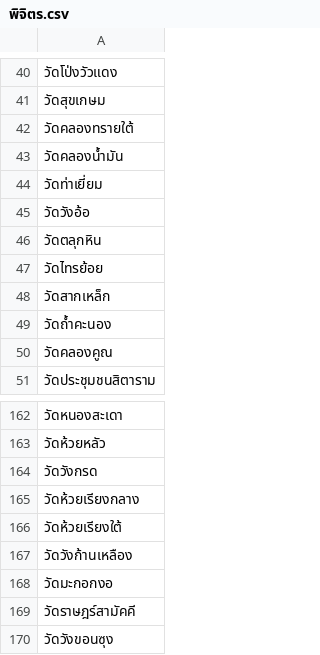
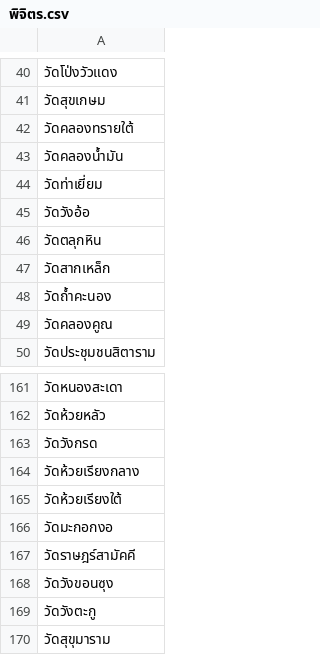
Before and after one commit to Sirisap22/toc-crawler, a CSV file: พิจิตร.csv, drawn as a sheet; only a part is shown, gaps mark what is left out; the shorter side is filled out with more unchanged rows.

```diff
--- a/พิจิตร.csv
+++ b/พิจิตร.csv
@@ -46,3 +46,2 @@
 วัดตลุกหิน
-วัดไทรย้อย
 วัดสากเหล็ก
@@ -166,3 +165,2 @@
 วัดห้วยเรียงใต้
-วัดวังก้านเหลือง
 วัดมะกอกงอ
```
Also changed, not shown: พังงา.csv, พัทลุง.csv, 7 other files.
